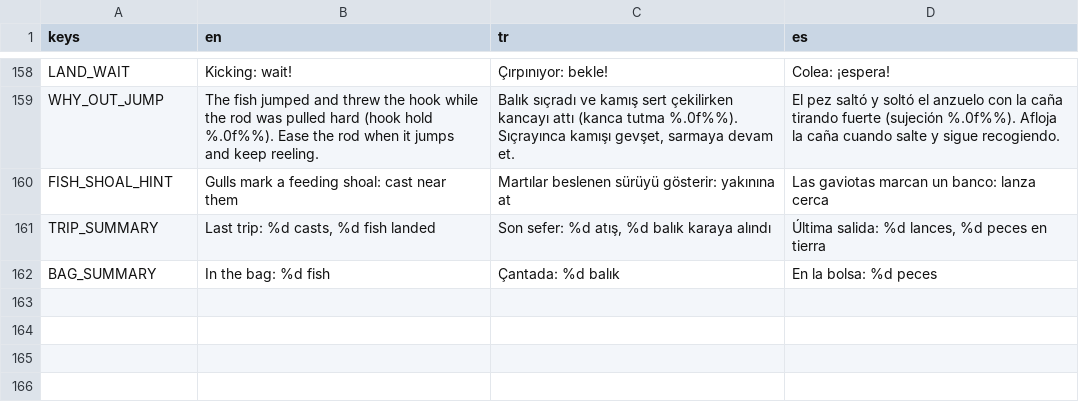
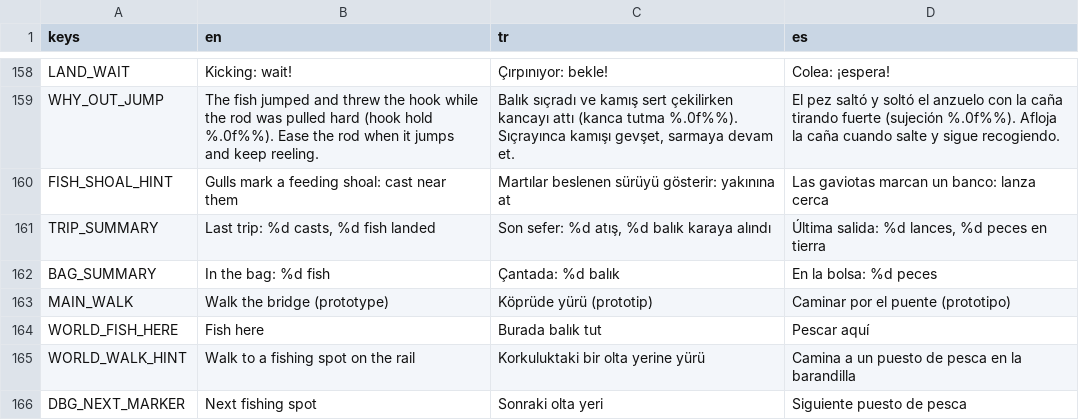
Before and after one commit to nextlevelcorp/mera, a CSV file: game/locale/translations.csv, drawn as a sheet; only a part is shown, gaps mark what is left out; the diff names each change by its address in the sheet, - before the commit and + after, or states it on an @@ line.

```diff
--- a/game/locale/translations.csv
+++ b/game/locale/translations.csv
+row 163: MAIN_WALK | Walk the bridge (prototype) | Köprüde yürü (prototip) | Caminar por el puente (prototipo)
+row 164: WORLD_FISH_HERE | Fish here | Burada balık tut | Pescar aquí
+row 165: WORLD_WALK_HINT | Walk to a fishing spot on the rail | Korkuluktaki bir olta yerine yürü | Camina a un puesto de pesca en la barandilla
+row 166: DBG_NEXT_MARKER | Next fishing spot | Sonraki olta yeri | Siguiente puesto de pesca
```
Also changed, not shown: 19 other files.
